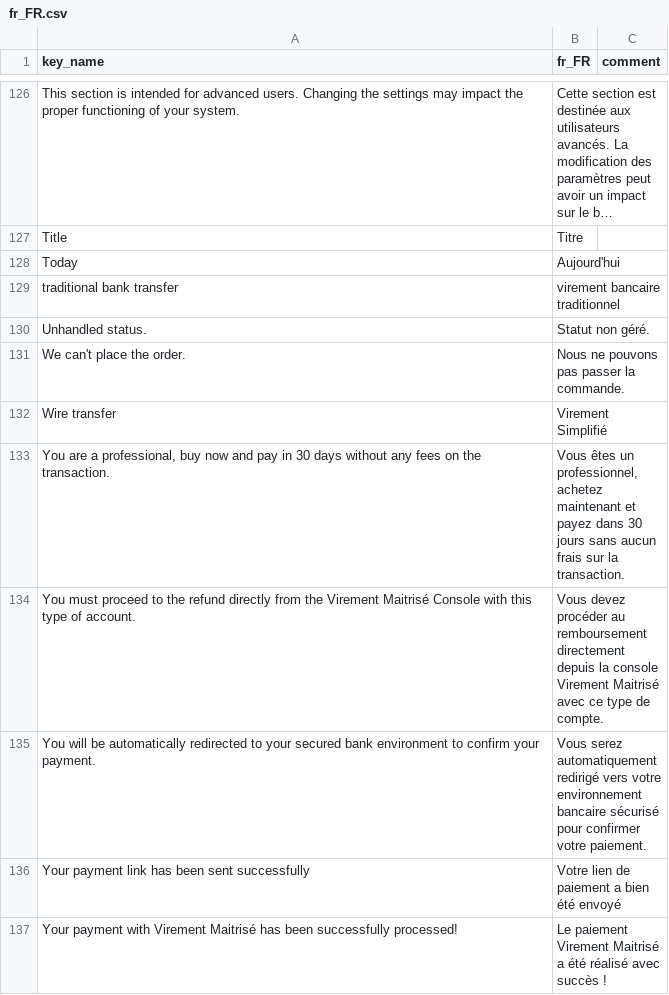
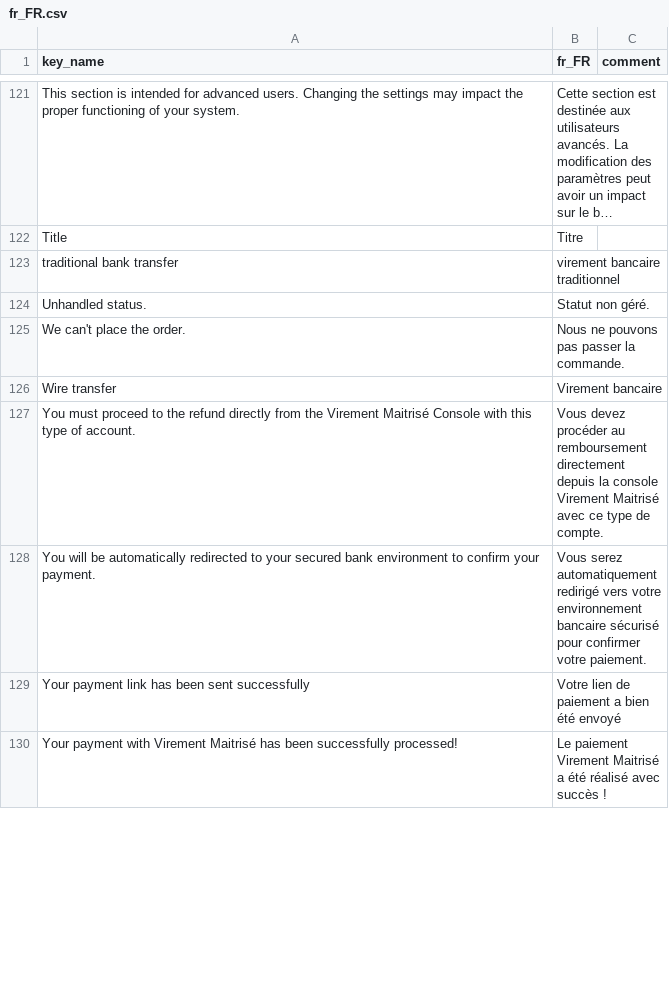
Before and after one commit to virementmaitrise/cms-magento-hyva, a CSV file: i18n/fr_FR.csv, drawn as a sheet; only a part is shown, gaps mark what is left out; long unchanged cells end in …; removed rows and columns are numbered as before the commit, all else as after; the diff covers the shown part only; the diff names each change by its address in the sheet, - before the commit and + after, or states it on an @@ line.

```diff
--- a/i18n/fr_FR.csv
+++ b/i18n/fr_FR.csv
-row 128: Today | Aujourd'hui
-B126 (fr_FR): Virement Simplifié
+B126 (fr_FR): Virement bancaire
-row 133: You are a professional, buy now and pay in 30 days without any fees on the transaction. | Vous êtes un professionnel, achetez maintenant et payez dans 30 jours sans aucun frais sur la transaction.
```
Also changed, not shown: 1 added row, 5 removed rows and 13 edited cells elsewhere in this file, i18n/en_US.csv, i18n/es_ES.csv, 10 other files.
